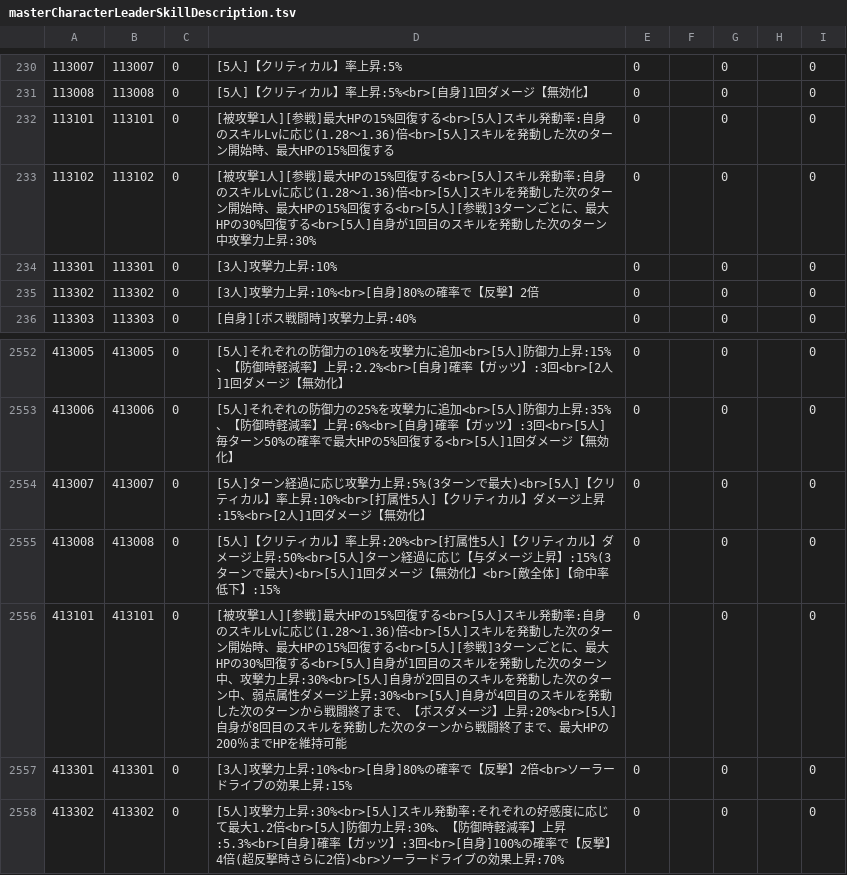
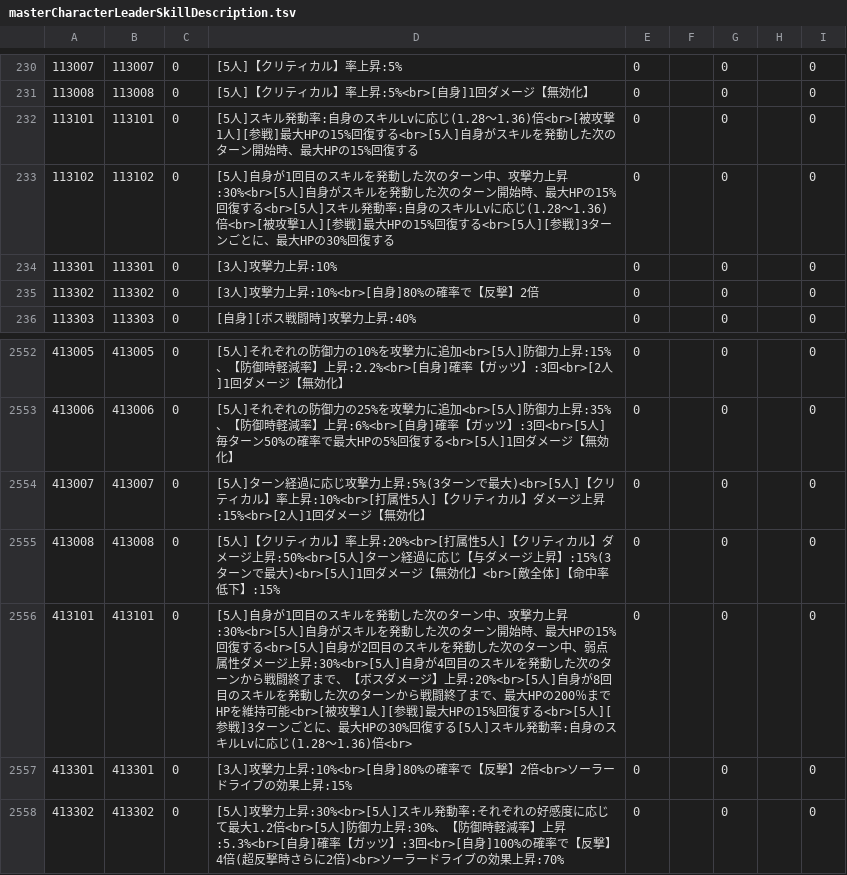
Before and after one commit to game4353/fkg_data, a TSV file: master/masterCharacterLeaderSkillDescription.tsv, drawn as a sheet; only a part is shown, gaps mark what is left out.

```diff
--- a/master/masterCharacterLeaderSkillDescription.tsv
+++ b/master/masterCharacterLeaderSkillDescription.tsv
@@ -231,4 +231,4 @@
 113008	113008	0	[5人]【クリティカル】率上昇:5%<br>[自身]1回ダメージ【無効化】	0		0		0		
-113101	113101	0	[被攻撃1人][参戦]最大HPの15%回復する<br>[5人]スキル発動率:自身のスキルLvに応じ(1.28～1.36)倍<br>[5人]スキルを発動した次のターン開始時、最大HPの15%回復する	0		0		0		
-113102	113102	0	[被攻撃1人][参戦]最大HPの15%回復する<br>[5人]スキル発動率:自身のスキルLvに応じ(1.28～1.36)倍<br>[5人]スキルを発動した次のターン開始時、最大HPの15%回復する<br>[5人][参戦]3ターンごとに、最大HPの30%回復する<br>[5人]自身が1回目のスキルを発動した次のターン中攻撃力上昇:30%	0		0		0		
+113101	113101	0	[5人]スキル発動率:自身のスキルLvに応じ(1.28～1.36)倍<br>[被攻撃1人][参戦]最大HPの15%回復する<br>[5人]自身がスキルを発動した次のターン開始時、最大HPの15%回復する	0		0		0		
+113102	113102	0	[5人]自身が1回目のスキルを発動した次のターン中、攻撃力上昇:30%<br>[5人]自身がスキルを発動した次のターン開始時、最大HPの15%回復する<br>[5人]スキル発動率:自身のスキルLvに応じ(1.28～1.36)倍<br>[被攻撃1人][参戦]最大HPの15%回復する<br>[5人][参戦]3ターンごとに、最大HPの30%回復する	0		0		0		
 113301	113301	0	[3人]攻撃力上昇:10%	0		0		0		
@@ -2555,3 +2555,3 @@
 413008	413008	0	[5人]【クリティカル】率上昇:20%<br>[打属性5人]【クリティカル】ダメージ上昇:50%<br>[5人]ターン経過に応じ【与ダメージ上昇】:15%(3ターンで最大)<br>[5人]1回ダメージ【無効化】<br>[敵全体]【命中率低下】:15%	0		0		0		
-413101	413101	0	[被攻撃1人][参戦]最大HPの15%回復する<br>[5人]スキル発動率:自身のスキルLvに応じ(1.28～1.36)倍<br>[5人]スキルを発動した次のターン開始時、最大HPの15%回復する<br>[5人][参戦]3ターンごとに、最大HPの30%回復する<br>[5人]自身が1回目のスキルを発動した次のターン中、攻撃力上昇:30%<br>[5人]自身が2回目のスキルを発動した次のターン中、弱点属性ダメージ上昇:30%<br>[5人]自身が4回目のスキルを発動した次のターンから戦闘終了まで、【ボスダメージ】上昇:20%<br>[5人]自身が8回目のスキルを発動した次のターンから戦闘終了まで、最大HPの200％までHPを維持可能	0		0		0		
+413101	413101	0	[5人]自身が1回目のスキルを発動した次のターン中、攻撃力上昇:30%<br>[5人]自身がスキルを発動した次のターン開始時、最大HPの15%回復する<br>[5人]自身が2回目のスキルを発動した次のターン中、弱点属性ダメージ上昇:30%<br>[5人]自身が4回目のスキルを発動した次のターンから戦闘終了まで、【ボスダメージ】上昇:20%<br>[5人]自身が8回目のスキルを発動した次のターンから戦闘終了まで、最大HPの200％までHPを維持可能<br>[被攻撃1人][参戦]最大HPの15%回復する<br>[5人][参戦]3ターンごとに、最大HPの30%回復する[5人]スキル発動率:自身のスキルLvに応じ(1.28～1.36)倍<br>	0		0		0		
 413301	413301	0	[3人]攻撃力上昇:10%<br>[自身]80%の確率で【反撃】2倍<br>ソーラードライブの効果上昇:15%	0		0		0		
```
Also changed, not shown: master/masterAvailableItem.tsv, master/masterCharacterLeaderSkill.tsv, 1 other file.
